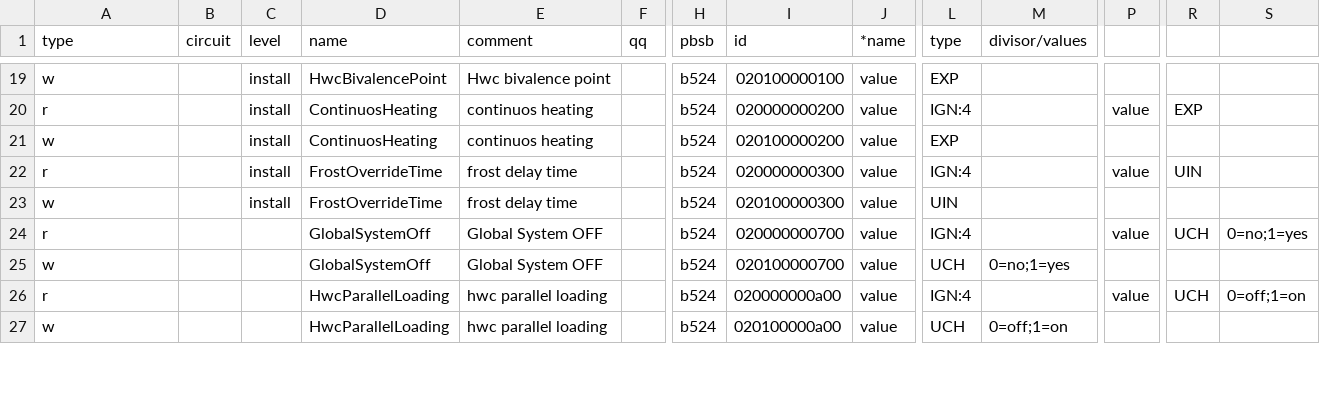
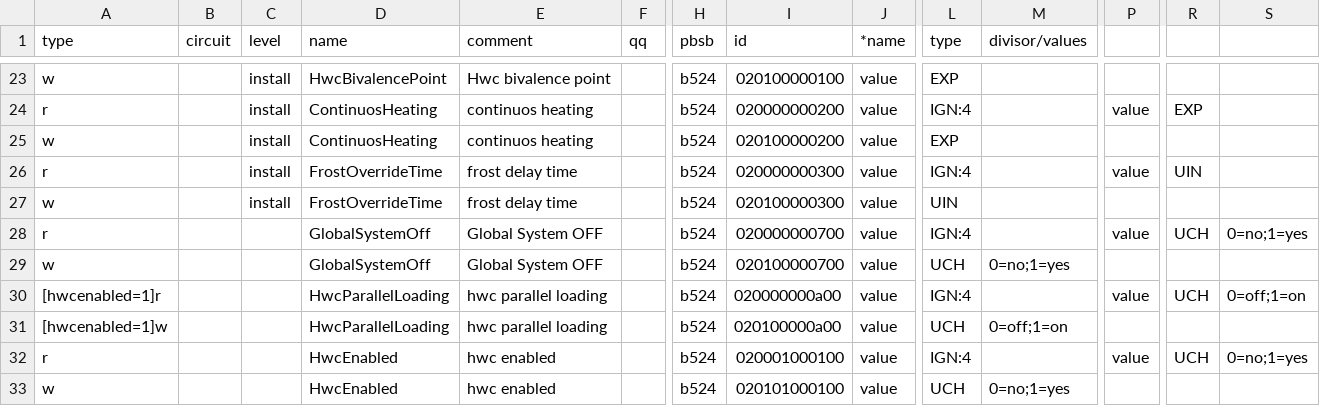
Before and after one commit to burmistrzak/ebusd-configuration, a CSV file: outcsv/@ebusd/ebus-typespec/vaillant/15.basv3.csv, drawn as a sheet; only a part is shown, gaps mark what is left out; addresses are those after the commit; rows hold the shown columns only; the diff covers the shown part only; the diff names each change by its address in the sheet, - before the commit and + after, or states it on an @@ line.

Commit message:
Generate `5d25d57a`

```diff
--- a/outcsv/@ebusd/ebus-typespec/vaillant/15.basv3.csv
+++ b/outcsv/@ebusd/ebus-typespec/vaillant/15.basv3.csv
+row 30: [hwcenabled=1]r |  |  | HwcParallelLoading | hwc parallel loading |  | b524 | 020000000a00 | value | IGN:4 |  | value | UCH | 0=off;1=on
+row 31: [hwcenabled=1]w |  |  | HwcParallelLoading | hwc parallel loading |  | b524 | 020100000a00 | value | UCH | 0=off;1=on
-D32:D33 (name): HwcParallelLoading
+D32:D33 (name): HwcEnabled
-E32:E33 (comment): hwc parallel loading
+E32:E33 (comment): hwc enabled
-I32 (id): 020000000a00
+I32 (id): 020001000100
-S32: 0=off;1=on
+S32: 0=no;1=yes
-I33 (id): 020100000a00
+I33 (id): 020101000100
-M33 (divisor/values): 0=off;1=on
+M33 (divisor/values): 0=no;1=yes
```
Also changed, not shown: 6 added rows, 4 removed rows, 9 moved rows and 33 edited cells elsewhere in this file.
